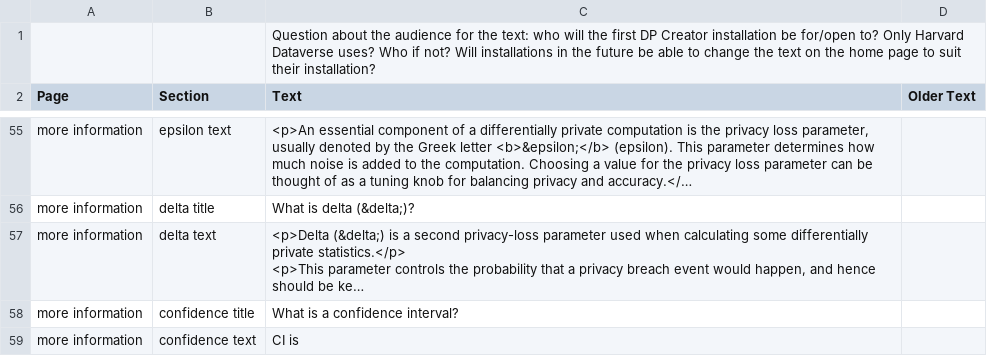
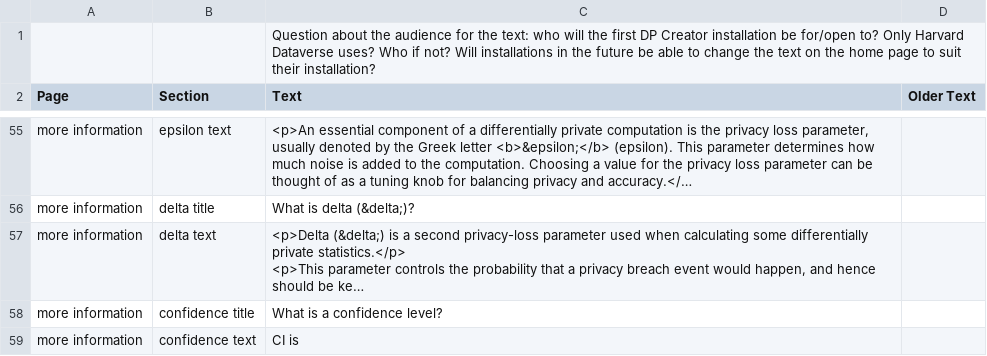
Before and after one commit to opendp/dpcreator, a CSV file: client/build_locale/DPCreatorText.csv, drawn as a sheet; only a part is shown, gaps mark what is left out; long unchanged cells end in …; the diff names each change by its address in the sheet, - before the commit and + after, or states it on an @@ line.

Commit message:
change UI to text and variable names to confidence level, with options .99 and .95

```diff
--- a/client/build_locale/DPCreatorText.csv
+++ b/client/build_locale/DPCreatorText.csv
-C58 (Text): What is a confidence interval?
+C58 (Text): What is a confidence level?
```
Also changed, not shown: client/build_locale/DPCreatorText-2021-0906.csv, 5 other files.
